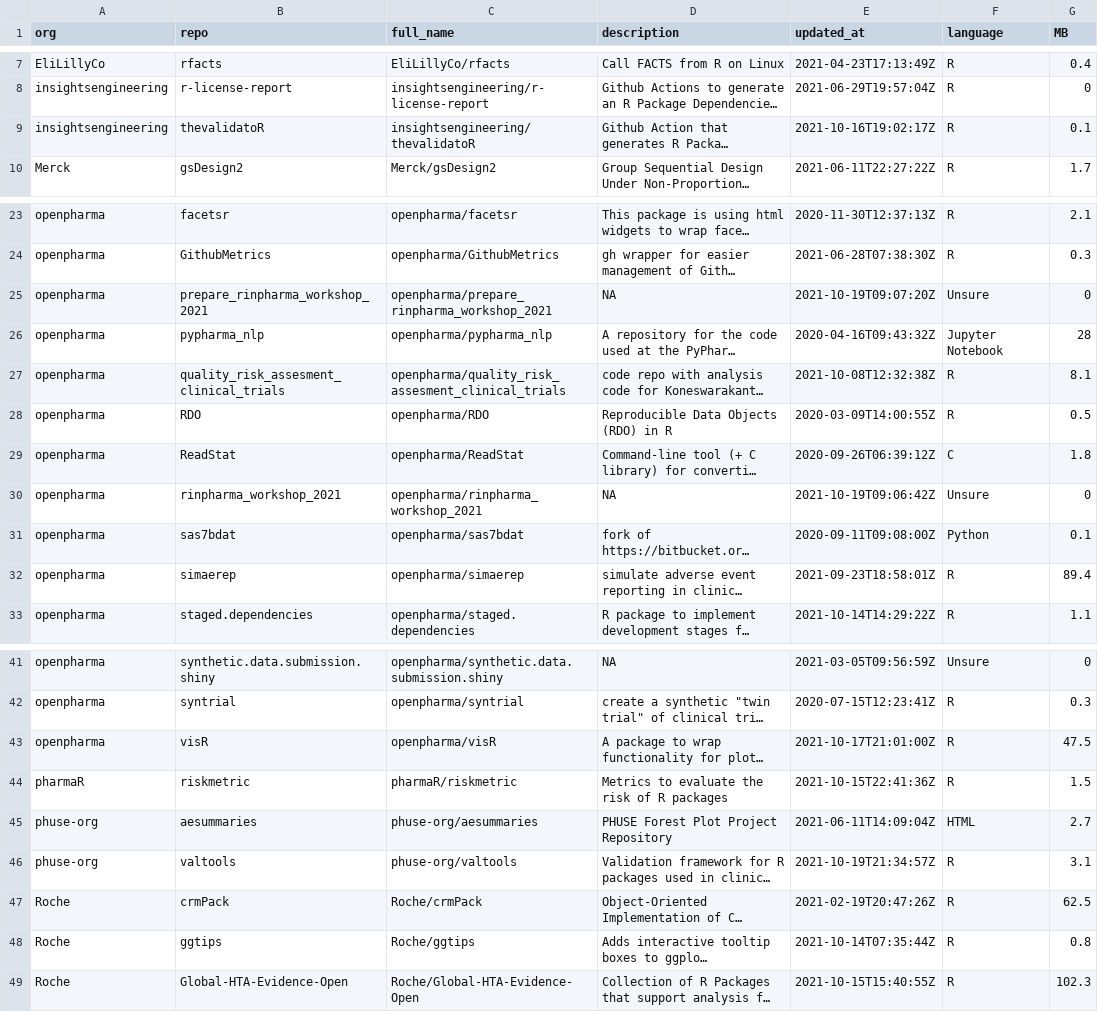
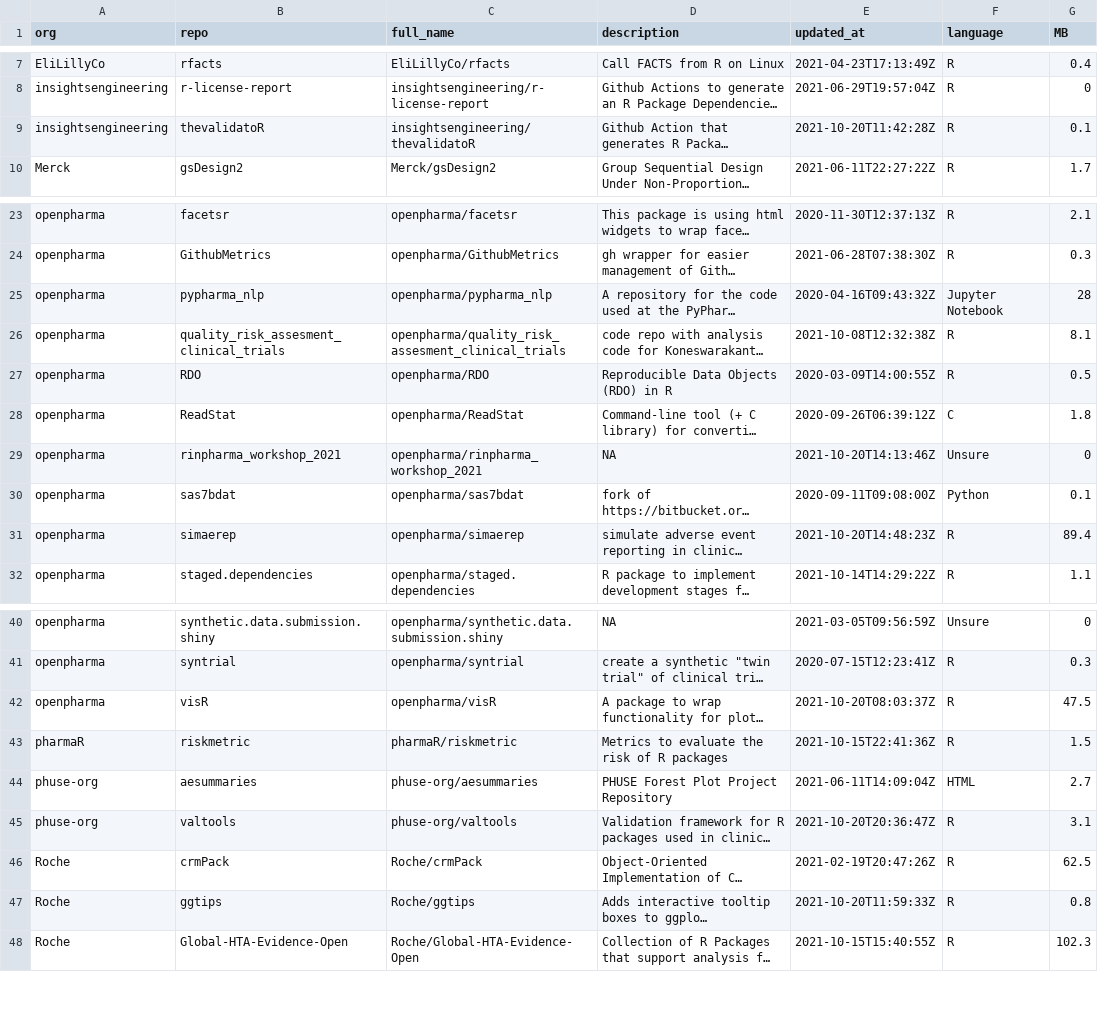
Before and after one commit to openpharma/openpharma_log, a CSV file: all-repos/data.csv, drawn as a sheet; only a part is shown, gaps mark what is left out; long unchanged cells end in …; removed rows and columns are numbered as before the commit, all else as after; the diff names each change by its address in the sheet, - before the commit and + after, or states it on an @@ line.

Commit message:
update all-repos

```diff
--- a/all-repos/data.csv
+++ b/all-repos/data.csv
-E9 (updated_at): 2021-10-16T19:02:17Z
+E9 (updated_at): 2021-10-20T11:42:28Z
-row 25: openpharma | prepare_rinpharma_workshop_2021 | openpharma/prepare_rinpharma_workshop_2021 | NA | 2021-10-19T09:07:20Z | Unsure | 0
-E29 (updated_at): 2021-10-19T09:06:42Z
+E29 (updated_at): 2021-10-20T14:13:46Z
-E31 (updated_at): 2021-09-23T18:58:01Z
+E31 (updated_at): 2021-10-20T14:48:23Z
-E42 (updated_at): 2021-10-17T21:01:00Z
+E42 (updated_at): 2021-10-20T08:03:37Z
-E45 (updated_at): 2021-10-19T21:34:57Z
+E45 (updated_at): 2021-10-20T20:36:47Z
-E47 (updated_at): 2021-10-14T07:35:44Z
+E47 (updated_at): 2021-10-20T11:59:33Z
```
Also changed, not shown: 3 other files.
